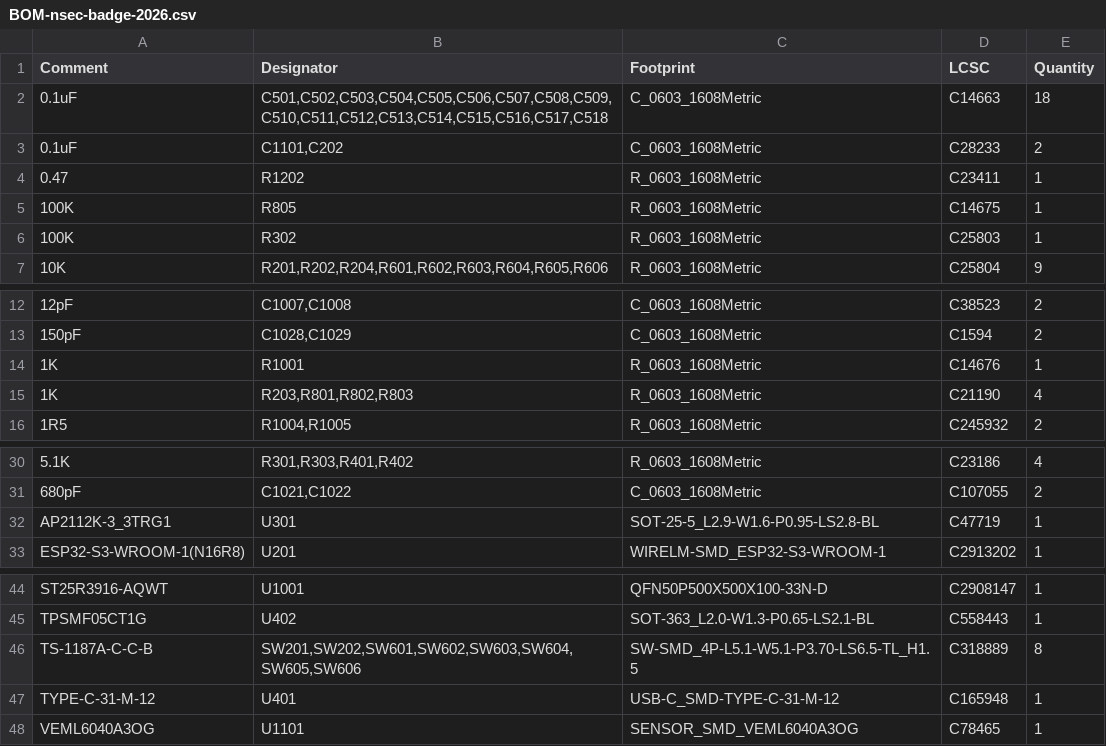
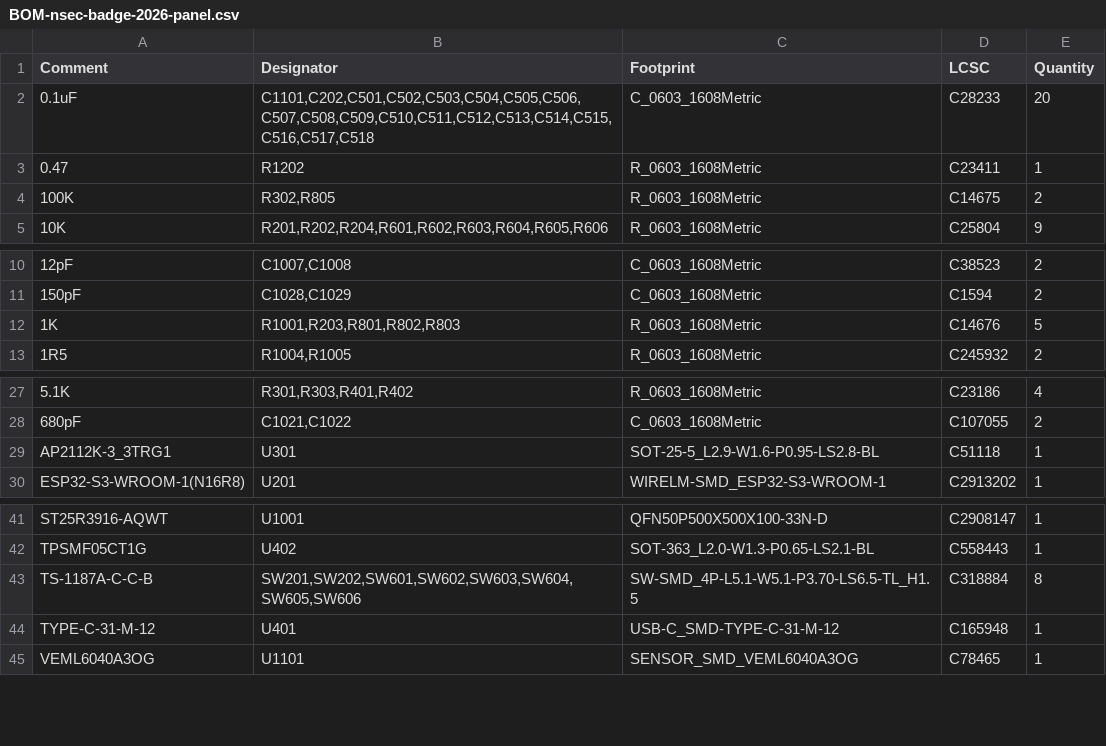
Before and after one commit to nsec/badge-2026, a CSV file: hardware/badge/panel/jlcpcb/production_files/BOM-nsec-badge-2026-panel.csv (was hardware/badge/jlcpcb/production_files/BOM-nsec-badge-2026.csv), drawn as a sheet; only a part is shown, gaps mark what is left out.

Commit message:
feat: badge v2 PCB design with panelization support
Updated schematic and PCB layout for badge v2 revision. Added
panelization project with JLCPCB production files, panelize script,
and board SVG artwork.

```diff
--- a/hardware/badge/jlcpcb/production_files/BOM-nsec-badge-2026.csv
+++ b/hardware/badge/panel/jlcpcb/production_files/BOM-nsec-badge-2026-panel.csv
@@ -1,7 +1,5 @@
 Comment,Designator,Footprint,LCSC,Quantity
-0.1uF,"C501,C502,C503,C504,C505,C506,C507,C508,C509,C510,C511,C512,C513,C514,C515,C516,C517,C518",C_0603_1608Metric,C14663,18
-0.1uF,"C1101,C202",C_0603_1608Metric,C28233,2
+0.1uF,"C1101,C202,C501,C502,C503,C504,C505,C506,C507,C508,C509,C510,C511,C512,C513,C514,C515,C516,C517,C518",C_0603_1608Metric,C28233,20
 0.47,R1202,R_0603_1608Metric,C23411,1
-100K,R805,R_0603_1608Metric,C14675,1
-100K,R302,R_0603_1608Metric,C25803,1
+100K,"R302,R805",R_0603_1608Metric,C14675,2
 10K,"R201,R202,R204,R601,R602,R603,R604,R605,R606",R_0603_1608Metric,C25804,9
@@ -13,4 +11,3 @@ Comment,Designator,Footprint,LCSC,Quantity
 150pF,"C1028,C1029",C_0603_1608Metric,C1594,2
-1K,R1001,R_0603_1608Metric,C14676,1
-1K,"R203,R801,R802,R803",R_0603_1608Metric,C21190,4
+1K,"R1001,R203,R801,R802,R803",R_0603_1608Metric,C14676,5
 1R5,"R1004,R1005",R_0603_1608Metric,C245932,2
@@ -31,3 +28,3 @@ Comment,Designator,Footprint,LCSC,Quantity
 680pF,"C1021,C1022",C_0603_1608Metric,C107055,2
-AP2112K-3_3TRG1,U301,SOT-25-5_L2.9-W1.6-P0.95-LS2.8-BL,C47719,1
+AP2112K-3_3TRG1,U301,SOT-25-5_L2.9-W1.6-P0.95-LS2.8-BL,C51118,1
 ESP32-S3-WROOM-1(N16R8),U201,WIRELM-SMD_ESP32-S3-WROOM-1,C2913202,1
@@ -45,3 +42,3 @@ ST25R3916-AQWT,U1001,QFN50P500X500X100-33N-D,C2908147,1
 TPSMF05CT1G,U402,SOT-363_L2.0-W1.3-P0.65-LS2.1-BL,C558443,1
-TS-1187A-C-C-B,"SW201,SW202,SW601,SW602,SW603,SW604,SW605,SW606",SW-SMD_4P-L5.1-W5.1-P3.70-LS6.5-TL_H1.5,C318889,8
+TS-1187A-C-C-B,"SW201,SW202,SW601,SW602,SW603,SW604,SW605,SW606",SW-SMD_4P-L5.1-W5.1-P3.70-LS6.5-TL_H1.5,C318884,8
 TYPE-C-31-M-12,U401,USB-C_SMD-TYPE-C-31-M-12,C165948,1
```
Also changed, not shown: hardware/badge/jlcpcb/production_files/CPL-nsec-badge-2026.csv, 34 other files.
